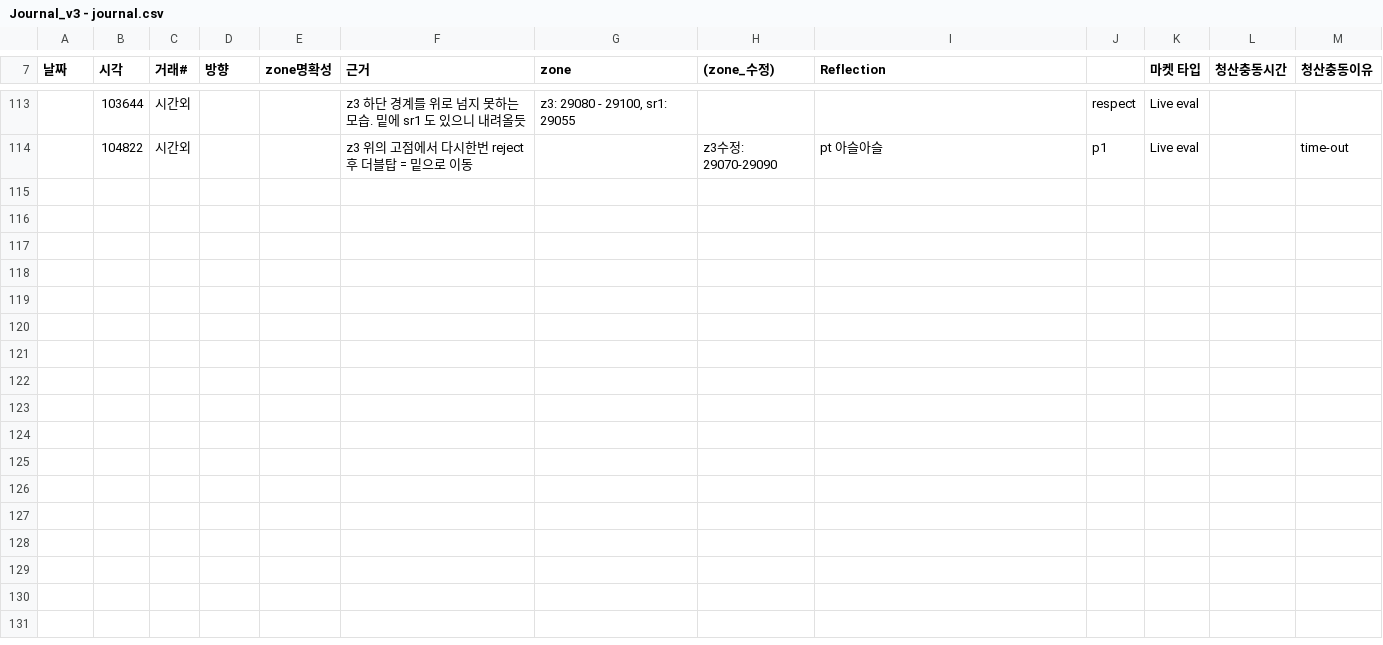
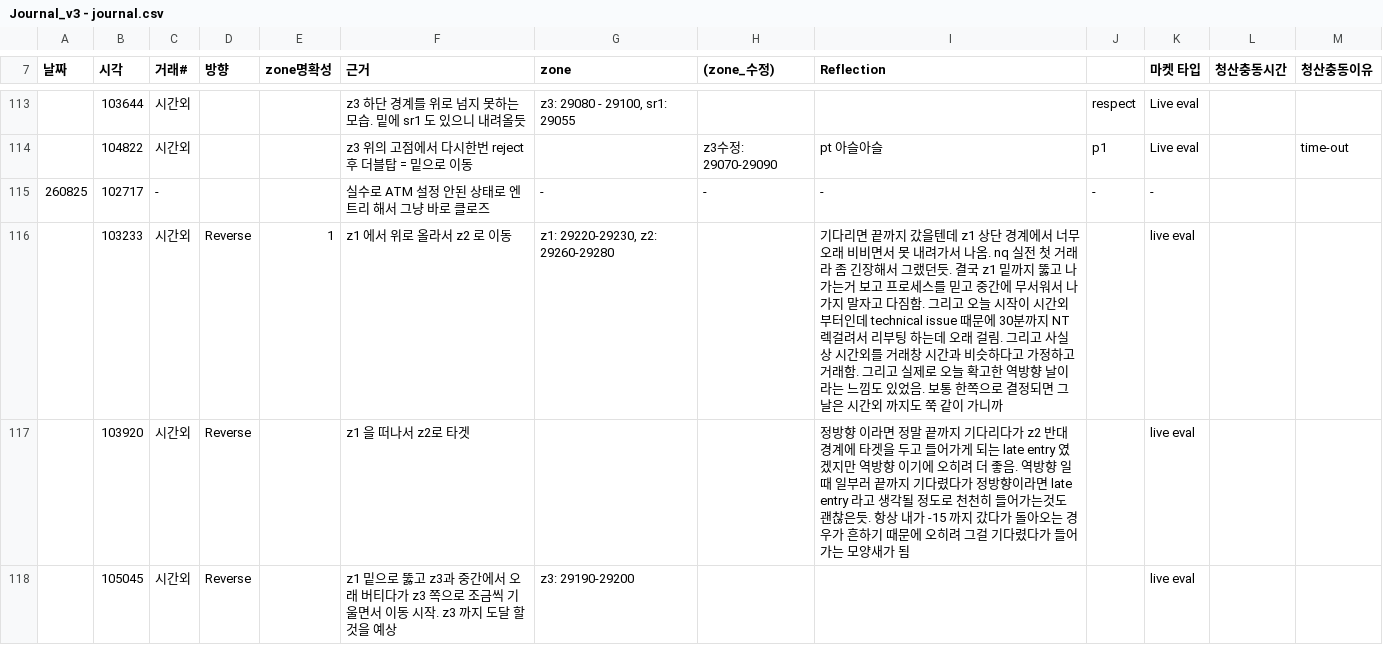
Before and after one commit to kjh950526-create/NQ_Research, a CSV file: journal/Journal_v3 - journal.csv, drawn as a sheet; only a part is shown, gaps mark what is left out; the diff names each change by its address in the sheet, - before the commit and + after, or states it on an @@ line.

Commit message:
data+docs: v188 - LIVE first day 8/25. NQ50K meter5.4 reverse day (matches trader feeling), all time-outside (NT lag til 10:30). 1 mistake (ATM unset) + 3 real trades. KEY 10:32 discretionary exit lesson: 60sec net+14 signal GREEN but exited scared at +10.25, holding would hit target+20 in 2min. Live confirmation of 6.149 killing lucky wins. Trader self-corrected (trust process). 10:39/10:50 target+20 wins. hold-basis 3 wins. Reflection insight: reverse-day late entry re-framing. signal light first live use (green=hold)

```diff
--- a/journal/Journal_v3 - journal.csv
+++ b/journal/Journal_v3 - journal.csv
+row 115: 260825 | 102717 | - |  |  | 실수로 ATM 설정 안된 상태로 엔트리 해서 그냥 바로 클로즈 | - | - | - | - | -
+row 116:  | 103233 | 시간외 | Reverse | 1 | z1 에서 위로 올라서 z2 로 이동 | z1: 29220-29230, z2: 29260-29280 |  | 기다리면 끝까지 갔을텐데 z1 상단 경계에서 너무 오래 비비면서 못 내려가서 나옴. nq 실전 첫 거래라 좀 긴장해서 그랬던듯. 결국 z1 밑까지 뚫고 나가는거 보고 프로세스를 믿고 중간에 무서워서 나가지 말자고 다짐함. 그리고 오늘 시작이 시간외 부터인데 technical issue 때문에 30분까지 NT 렉걸려서 리부팅 하는데 오래 걸림. 그리고 사실상 시간외를 거래창 시간과 비슷하다고 가정하고 거래함. 그리고 실제로 오늘 확고한 역방향 날이라는 느낌도 있었음. 보통 한쪽으로 결정되면 그날은 시간외 까지도 쭉 같이 가니까 |  | live eval
+row 117:  | 103920 | 시간외 | Reverse |  | z1 을 떠나서 z2로 타겟 |  |  | 정방향 이라면 정말 끝까지 기다리다가 z2 반대 경계에 타겟을 두고 들어가게 되는 late entry 였겠지만 역방향 이기에 오히려 더 좋음. 역방향 일때 일부러 끝까지 기다렸다가 정방향이라면 late entry 라고 생각될 정도로 천천히 들어가는것도 괜찮은듯. 항상 내가 -15 까지 갔다가 돌아오는 경우가 흔하기 때문에 오히려 그걸 기다렸다가 들어가는 모양새가 됨 |  | live eval
+row 118:  | 105045 | 시간외 | Reverse |  | z1 밑으로 뚫고 z3과 중간에서 오래 버티다가 z3 쪽으로 조금씩 기울면서 이동 시작. z3 까지 도달 할것을 예상 | z3: 29190-29200 |  |  |  | live eval
```
Also changed, not shown: daily_merged/chaos_meter_log.csv, daily_merged/merged_log.csv, 7 other files.
